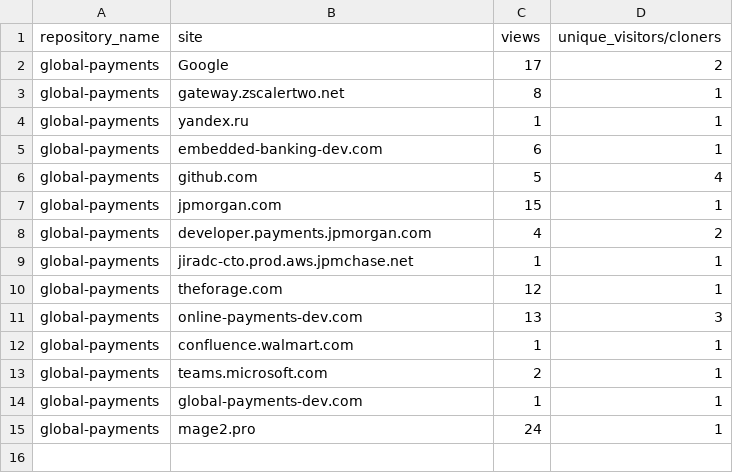
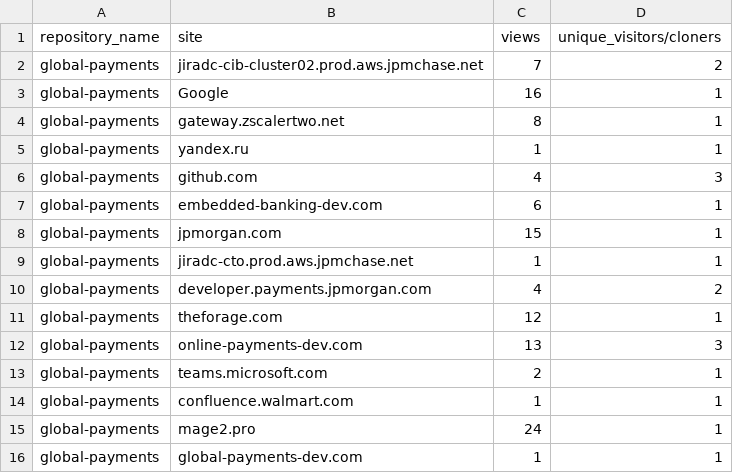
Before and after one commit to jpmorgan-payments/global-payments, a CSV file: metrics/referrer-stats.csv, drawn as a sheet.

```diff
--- a/metrics/referrer-stats.csv
+++ b/metrics/referrer-stats.csv
@@ -1,15 +1,16 @@
 repository_name,site,views,unique_visitors/cloners
-global-payments,Google,17,2
+global-payments,jiradc-cib-cluster02.prod.aws.jpmchase.net,7,2
+global-payments,Google,16,1
 global-payments,gateway.zscalertwo.net,8,1
 global-payments,yandex.ru,1,1
+global-payments,github.com,4,3
 global-payments,embedded-banking-dev.com,6,1
-global-payments,github.com,5,4
 global-payments,jpmorgan.com,15,1
+global-payments,jiradc-cto.prod.aws.jpmchase.net,1,1
 global-payments,developer.payments.jpmorgan.com,4,2
-global-payments,jiradc-cto.prod.aws.jpmchase.net,1,1
 global-payments,theforage.com,12,1
 global-payments,online-payments-dev.com,13,3
+global-payments,teams.microsoft.com,2,1
 global-payments,confluence.walmart.com,1,1
-global-payments,teams.microsoft.com,2,1
+global-payments,mage2.pro,24,1
 global-payments,global-payments-dev.com,1,1
-global-payments,mage2.pro,24,1
```
Also changed, not shown: metrics/clone-stats-sorted.csv, metrics/clone-stats.csv, 3 other files.
